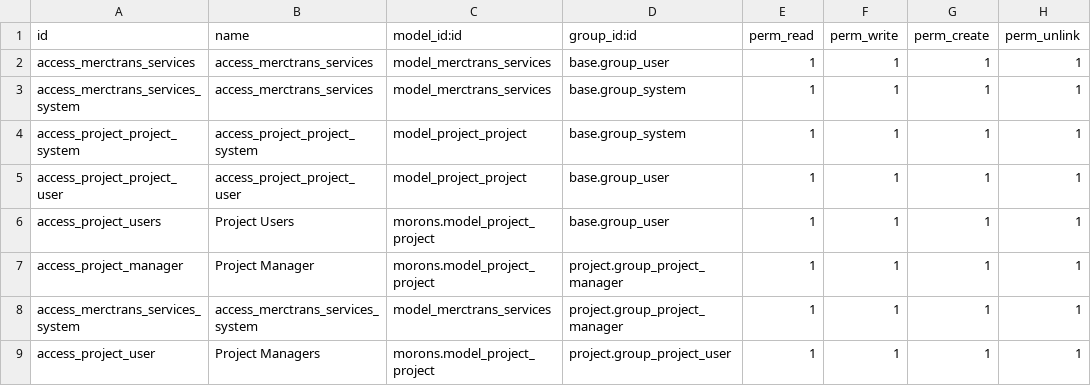
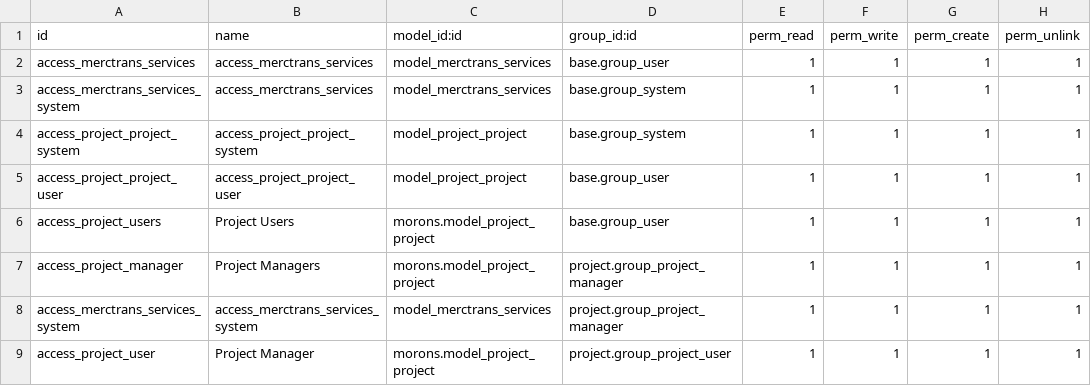
Before and after one commit to Merctrans/merc-dev, a CSV file: local-addons/morons/security/ir.model.access.csv, drawn as a sheet.

```diff
--- a/local-addons/morons/security/ir.model.access.csv
+++ b/local-addons/morons/security/ir.model.access.csv
@@ -6,4 +6,4 @@ access_project_project_user,access_project_project_user,model_project_project,ba
 access_project_users,Project Users,morons.model_project_project,base.group_user,1,1,1,1
-access_project_manager,Project Manager,morons.model_project_project,project.group_project_manager,1,1,1,1
+access_project_manager,Project Managers,morons.model_project_project,project.group_project_manager,1,1,1,1
 access_merctrans_services_system,access_merctrans_services_system,model_merctrans_services,project.group_project_manager,1,1,1,1
-access_project_user,Project Managers,morons.model_project_project,project.group_project_user,1,1,1,1
+access_project_user,Project Manager,morons.model_project_project,project.group_project_user,1,1,1,1
```
Also changed, not shown: 2 other files.
